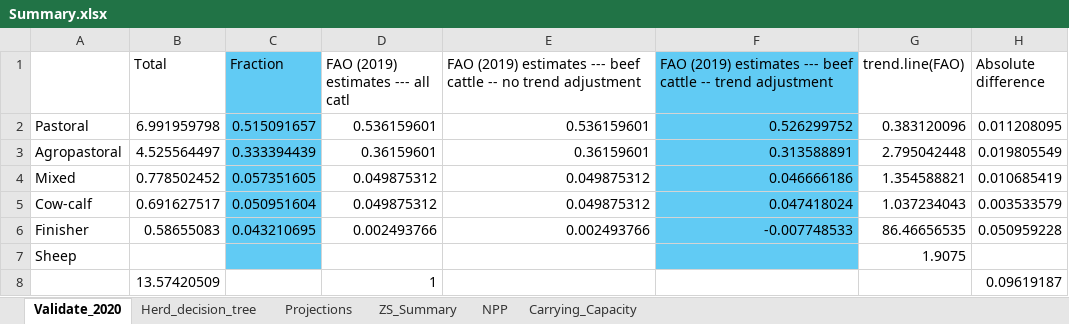
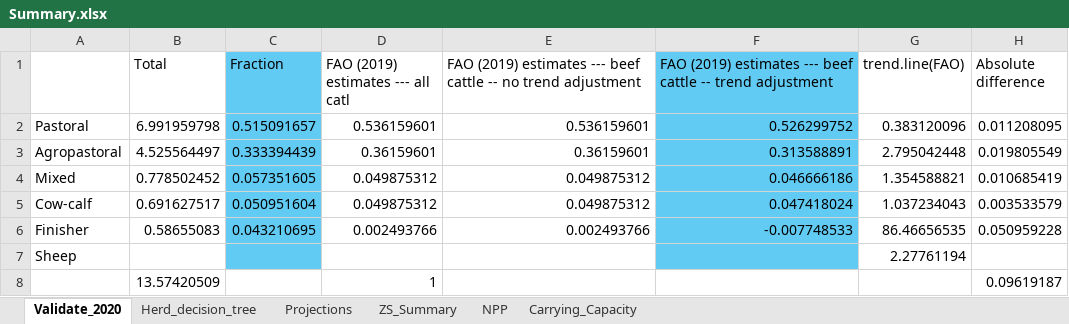
Before and after one commit to James-Hawkins/KE.beef.spatial, an Excel workbook: Rasterized animal populations/Zonal statistics/Summary.xlsx, sheet Validate_2020, drawn as a sheet; values as stored, in another font and other column widths than the file's, no borders; the diff names each change by its address in the sheet, - before the commit and + after, or states it on an @@ line.

```diff
--- a/Rasterized animal populations/Zonal statistics/Summary.xlsx (sheet Validate_2020)
+++ b/Rasterized animal populations/Zonal statistics/Summary.xlsx (sheet Validate_2020)
-G7 (trend.line(FAO)): 1.9075
+G7 (trend.line(FAO)): 2.27761194
```
Also changed, not shown: sheet Carrying_Capacity, sheet NPP, formulas that keep their value, Raster.logic.xlsx, 27 other files.
